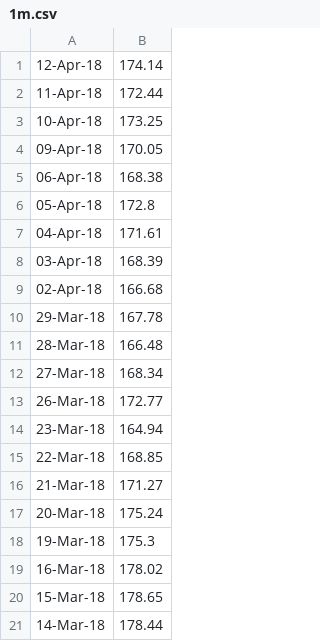
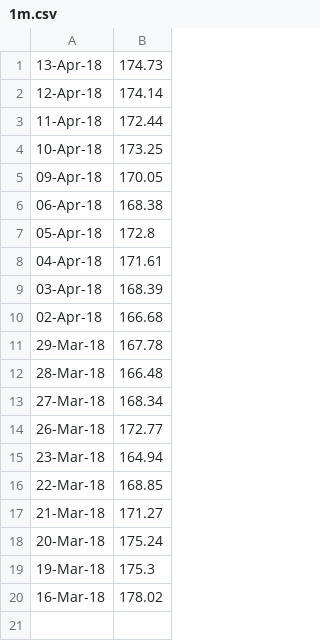
Before and after one commit to acastef/HCI-Projekat1, a CSV file: Stocks/Stocks/Files/AAPL/1m.csv, drawn as a sheet.

```diff
--- a/Stocks/Stocks/Files/AAPL/1m.csv
+++ b/Stocks/Stocks/Files/AAPL/1m.csv
@@ -1 +1,2 @@
+13-Apr-18,174.73
 12-Apr-18,174.14
@@ -19,3 +20 @@
 16-Mar-18,178.02
-15-Mar-18,178.65
-14-Mar-18,178.44
```
Also changed, not shown: Stocks/Stocks/Files/AAPL/1y.csv, Stocks/Stocks/Files/AAPL/3m.csv, 31 other files.
